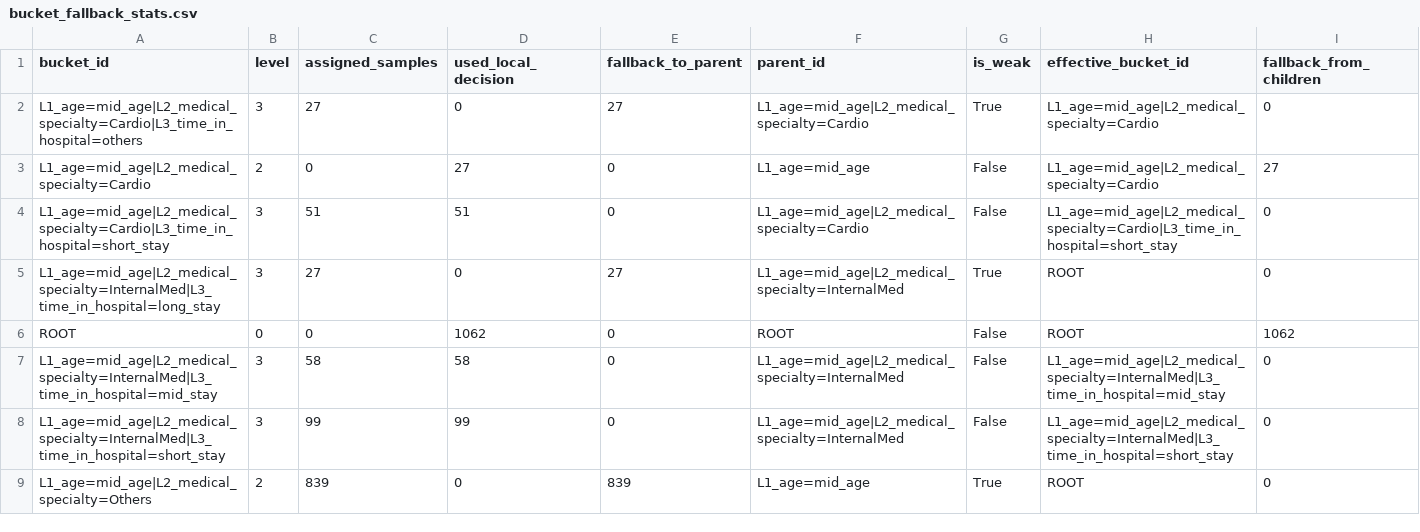
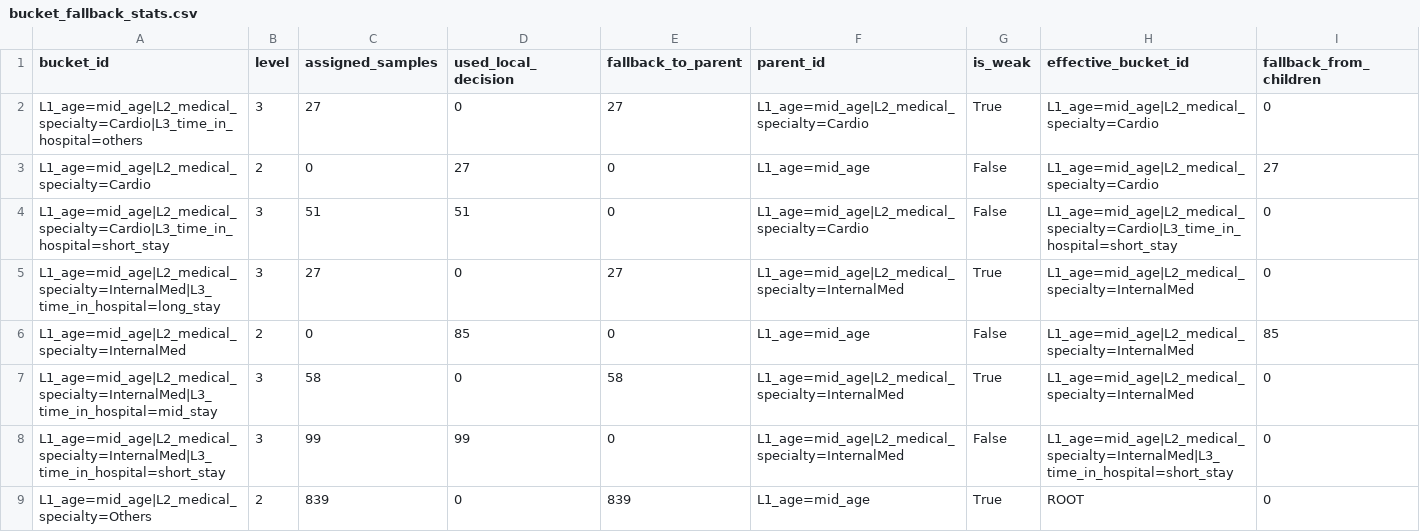
Before and after one commit to huanli-rua/BT-TWD, a CSV file: results/hospital_bttwd/bucket_fallback_stats.csv, drawn as a sheet; only a part is shown; the diff covers the shown part only.

```diff
--- a/results/hospital_bttwd/bucket_fallback_stats.csv
+++ b/results/hospital_bttwd/bucket_fallback_stats.csv
@@ -4,5 +4,5 @@ L1_age=mid_age|L2_medical_specialty=Cardio,2,0,27,0,L1_age=mid_age,False,L1_age=
 L1_age=mid_age|L2_medical_specialty=Cardio|L3_time_in_hospital=short_stay,3,51,51,0,L1_age=mid_age|L2_medical_specialty=Cardio,False,L1_age=mid_age|L2_medical_specialty=Cardio|L3_time_in_hospital=short_stay,0
-L1_age=mid_age|L2_medical_specialty=InternalMed|L3_time_in_hospital=long_stay,3,27,0,27,L1_age=mid_age|L2_medical_specialty=InternalMed,True,ROOT,0
-ROOT,0,0,1062,0,ROOT,False,ROOT,1062
-L1_age=mid_age|L2_medical_specialty=InternalMed|L3_time_in_hospital=mid_stay,3,58,58,0,L1_age=mid_age|L2_medical_specialty=InternalMed,False,L1_age=mid_age|L2_medical_specialty=InternalMed|L3_time_in_hospital=mid_stay,0
+L1_age=mid_age|L2_medical_specialty=InternalMed|L3_time_in_hospital=long_stay,3,27,0,27,L1_age=mid_age|L2_medical_specialty=InternalMed,True,L1_age=mid_age|L2_medical_specialty=InternalMed,0
+L1_age=mid_age|L2_medical_specialty=InternalMed,2,0,85,0,L1_age=mid_age,False,L1_age=mid_age|L2_medical_specialty=InternalMed,85
+L1_age=mid_age|L2_medical_specialty=InternalMed|L3_time_in_hospital=mid_stay,3,58,0,58,L1_age=mid_age|L2_medical_specialty=InternalMed,True,L1_age=mid_age|L2_medical_specialty=InternalMed,0
 L1_age=mid_age|L2_medical_specialty=InternalMed|L3_time_in_hospital=short_stay,3,99,99,0,L1_age=mid_age|L2_medical_specialty=InternalMed,False,L1_age=mid_age|L2_medical_specialty=InternalMed|L3_time_in_hospital=short_stay,0
```
Also changed, not shown: 4 added rows, 4 removed rows and 20 edited cells elsewhere in this file, results/hospital_bttwd/bucket_metrics.csv, results/hospital_bttwd/bucket_metrics_gain.csv, 11 other files.
